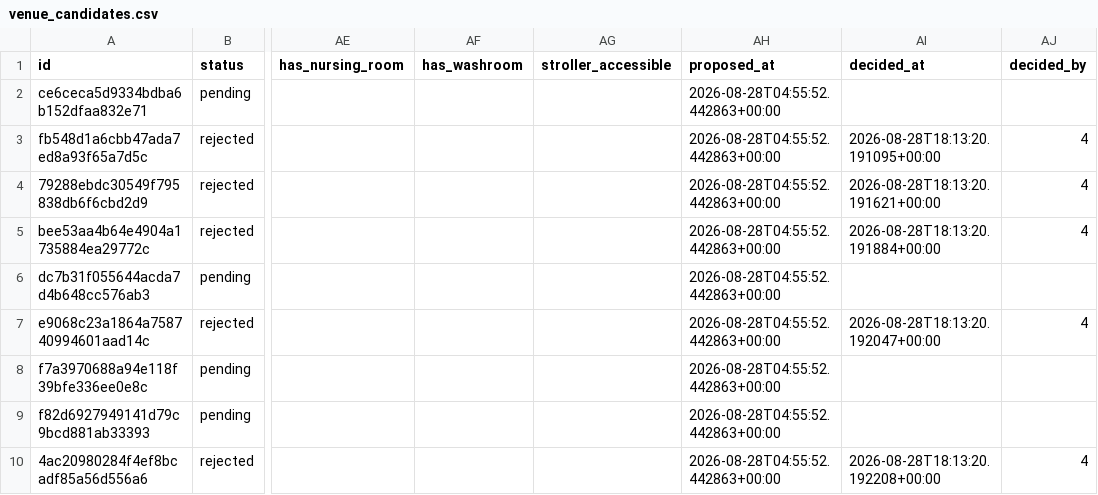
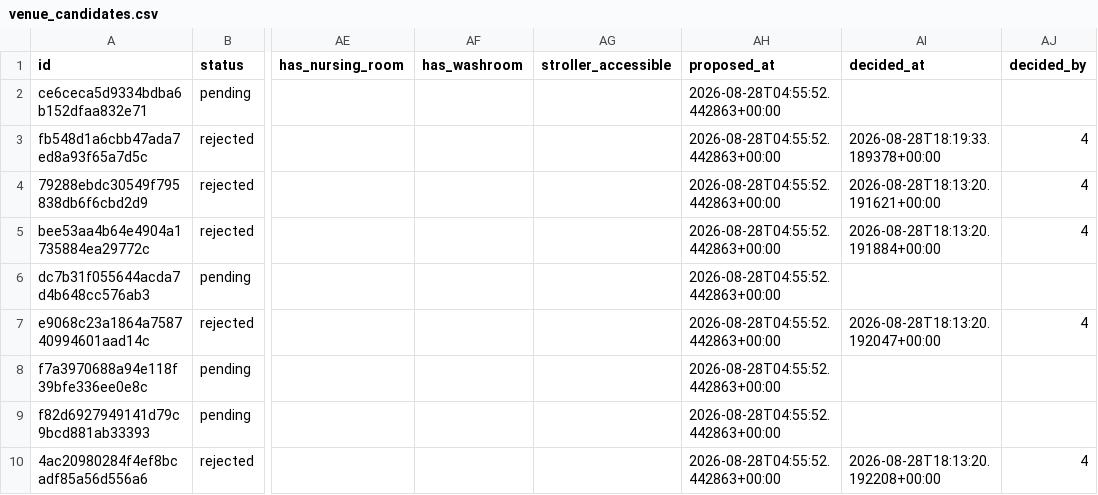
Before and after one commit to yingyulam/travel-with-tots, a CSV file: data/venue_candidates.csv, drawn as a sheet; only a part is shown, gaps mark what is left out; the diff names each change by its address in the sheet, - before the commit and + after, or states it on an @@ line.

```diff
--- a/data/venue_candidates.csv
+++ b/data/venue_candidates.csv
-AI3 (decided_at): 2026-08-28T18:13:20.191095+00:00
+AI3 (decided_at): 2026-08-28T18:19:33.189378+00:00
```
Also changed, not shown: 1 other file.
